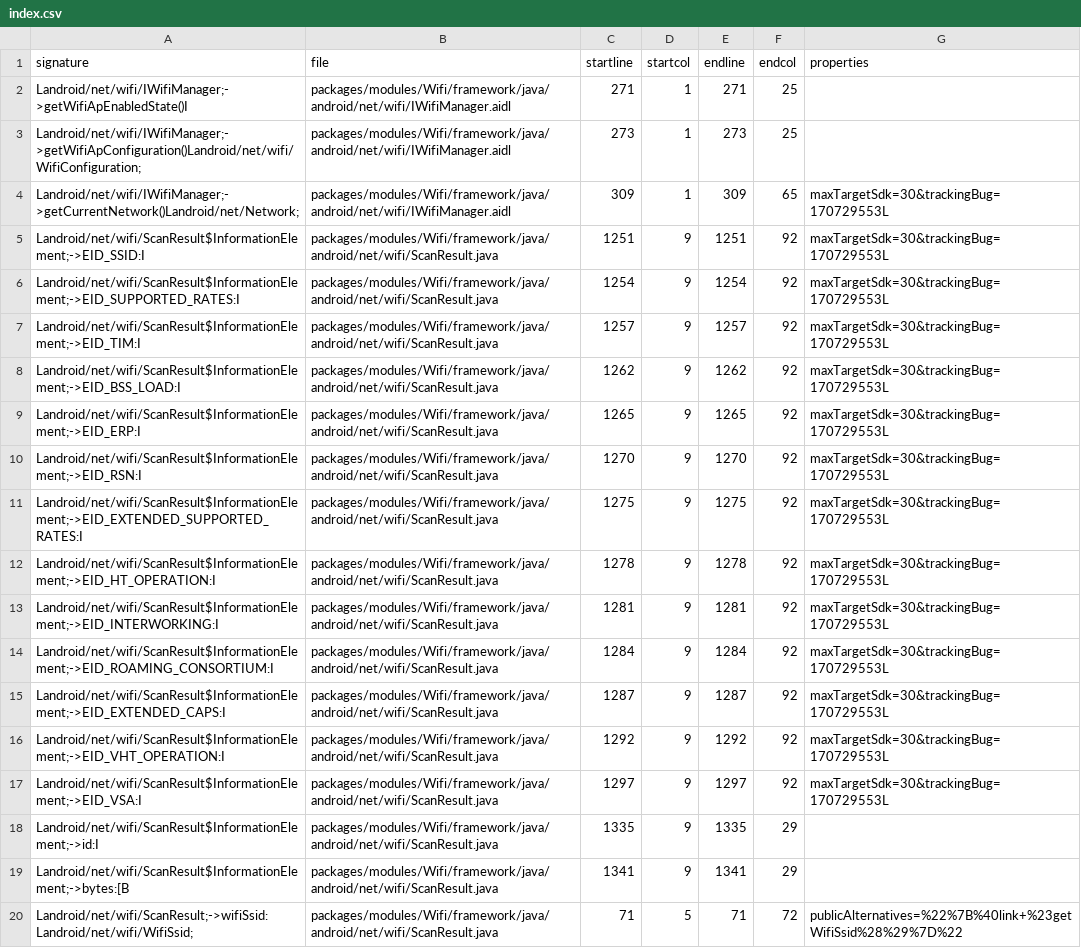
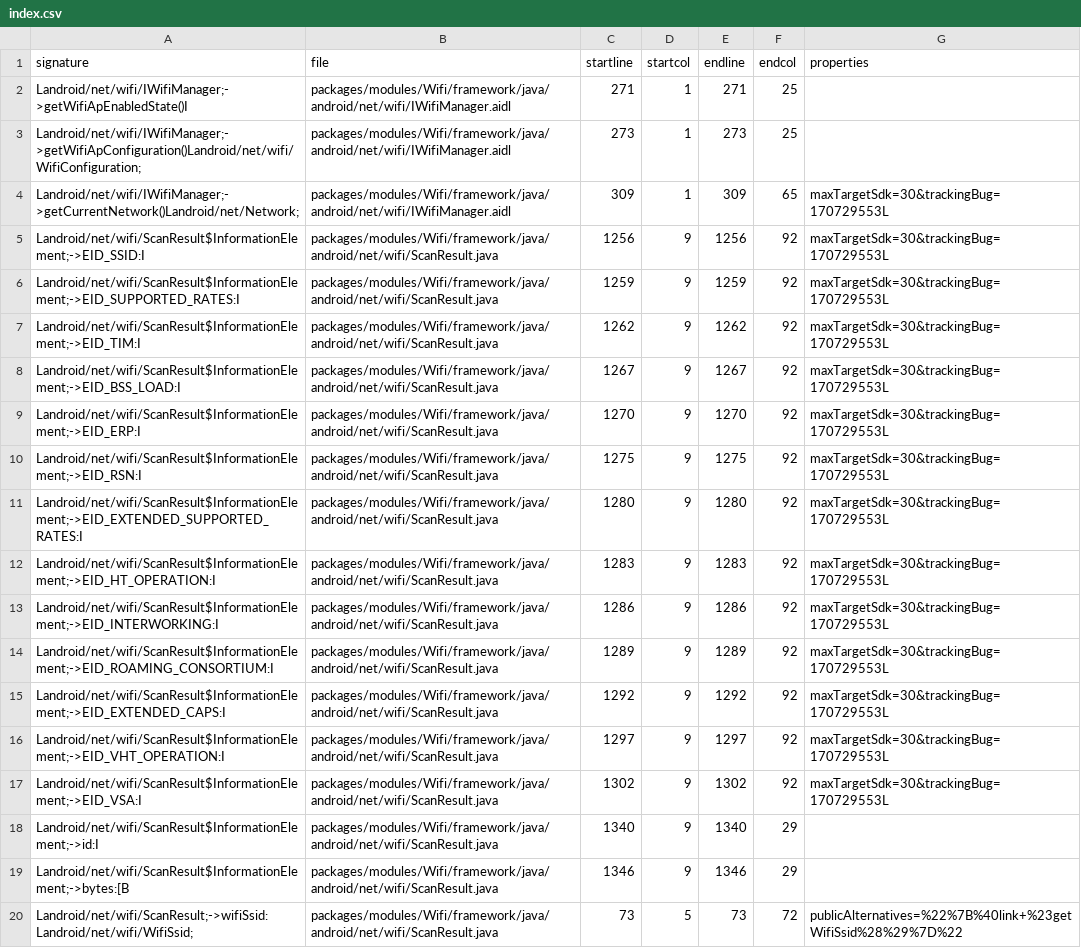
Before and after one commit to CodeLinaro-mirror/la_platform_prebuilts_module_sdk_Wifi, a CSV file: current/hiddenapi/index.csv, drawn as a sheet; only a part is shown; the diff covers the shown part only; the diff names each change by its address in the sheet, - before the commit and + after, or states it on an @@ line.

```diff
--- a/current/hiddenapi/index.csv
+++ b/current/hiddenapi/index.csv
-C5 (startline): 1251
+C5 (startline): 1256
-E5 (endline): 1251
+E5 (endline): 1256
-C6 (startline): 1254
+C6 (startline): 1259
-E6 (endline): 1254
+E6 (endline): 1259
-C7 (startline): 1257
+C7 (startline): 1262
-E7 (endline): 1257
+E7 (endline): 1262
-C8 (startline): 1262
+C8 (startline): 1267
-E8 (endline): 1262
+E8 (endline): 1267
-C9 (startline): 1265
+C9 (startline): 1270
-E9 (endline): 1265
+E9 (endline): 1270
-C10 (startline): 1270
+C10 (startline): 1275
-E10 (endline): 1270
+E10 (endline): 1275
-C11 (startline): 1275
+C11 (startline): 1280
-E11 (endline): 1275
+E11 (endline): 1280
-C12 (startline): 1278
+C12 (startline): 1283
-E12 (endline): 1278
+E12 (endline): 1283
-C13 (startline): 1281
+C13 (startline): 1286
-E13 (endline): 1281
+E13 (endline): 1286
-C14 (startline): 1284
+C14 (startline): 1289
-E14 (endline): 1284
+E14 (endline): 1289
-C15 (startline): 1287
+C15 (startline): 1292
-E15 (endline): 1287
+E15 (endline): 1292
-C16 (startline): 1292
+C16 (startline): 1297
-E16 (endline): 1292
+E16 (endline): 1297
-C17 (startline): 1297
+C17 (startline): 1302
-E17 (endline): 1297
+E17 (endline): 1302
-C18 (startline): 1335
+C18 (startline): 1340
-E18 (endline): 1335
+E18 (endline): 1340
-C19 (startline): 1341
+C19 (startline): 1346
-E19 (endline): 1341
+E19 (endline): 1346
-C20 (startline): 71
+C20 (startline): 73
-E20 (endline): 71
+E20 (endline): 73
```
Also changed, not shown: 1 added row and 127 edited cells elsewhere in this file, current/hiddenapi/annotation-flags.csv, current/hiddenapi/metadata.csv, 16 other files.
